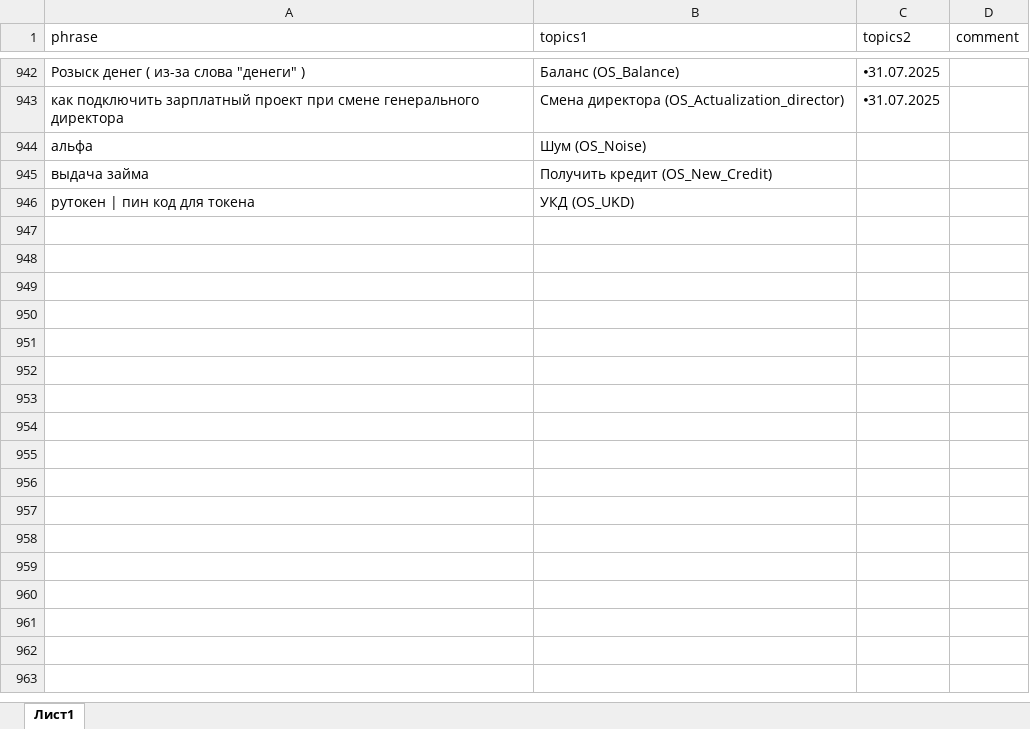
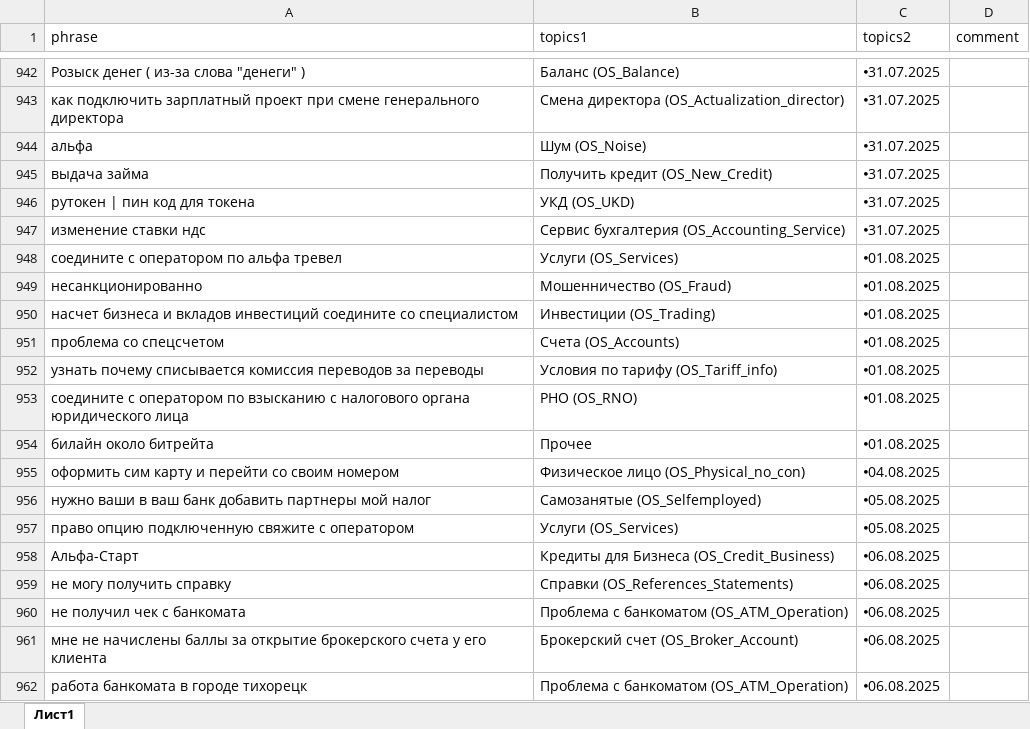
Before and after one commit to codskxqq5/razmetka-assistantskx, an Excel workbook: data4.xlsx, sheet Лист1, drawn as a sheet; only a part is shown, gaps mark what is left out; values as stored, in another font and other column widths than the file's, no borders; charts and pictures not drawn; the diff covers the shown part only; the diff names each change by its address in the sheet, - before the commit and + after, or states it on an @@ line.

Commit message:
Add files via upload

```diff
--- a/data4.xlsx (sheet Лист1)
+++ b/data4.xlsx (sheet Лист1)
-C944:C946 (topics2): (empty)
+C944:C946 (topics2): 🞄31.07.2025
+row 947: изменение ставки ндс | Сервис бухгалтерия (OS_Accounting_Service) | 🞄31.07.2025
+row 948: соедините с оператором по альфа тревел | Услуги (OS_Services) | 🞄01.08.2025
+row 949: несанкционированно | Мошенничество (OS_Fraud) | 🞄01.08.2025
+row 950: насчет бизнеса и вкладов инвестиций соедините со специалистом | Инвестиции (OS_Trading) | 🞄01.08.2025
+row 951: проблема со спецсчетом | Счета (OS_Accounts) | 🞄01.08.2025
+row 952: узнать почему списывается комиссия переводов за переводы | Условия по тарифу (OS_Tariff_info) | 🞄01.08.2025
+row 953: соедините с оператором по взысканию с налогового органа юридического лица | РНО (OS_RNO) | 🞄01.08.2025
+row 954: билайн около битрейта | Прочее | 🞄01.08.2025
+row 955: оформить сим карту и перейти со своим номером | Физическое лицо (OS_Physical_no_con) | 🞄04.08.2025
+row 956: нужно ваши в ваш банк добавить партнеры мой налог | Самозанятые (OS_Selfemployed) | 🞄05.08.2025
+row 957: право опцию подключенную свяжите с оператором | Услуги (OS_Services) | 🞄05.08.2025
+row 958: Альфа-Старт | Кредиты для Бизнеса (OS_Credit_Business) | 🞄06.08.2025
+row 959: не могу получить справку | Справки (OS_References_Statements) | 🞄06.08.2025
+row 960: не получил чек с банкомата | Проблема с банкоматом (OS_ATM_Operation) | 🞄06.08.2025
+row 961: мне не начислены баллы за открытие брокерского счета у его клиента | Брокерский счет (OS_Broker_Account) | 🞄06.08.2025
+row 962: работа банкомата в городе тихорецк | Проблема с банкоматом (OS_ATM_Operation) | 🞄06.08.2025
```
Also changed, not shown: 11 added rows elsewhere in this sheet.
